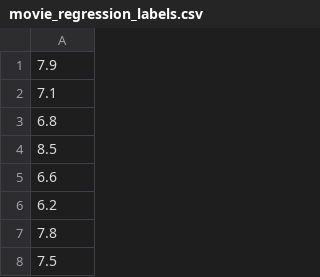
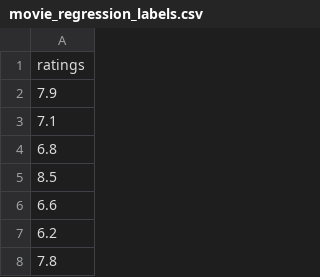
Before and after one commit to 1am8anana/Practices, a CSV file: [EXP_SupervisedLearning]/movie_regression_labels.csv, drawn as a sheet; only a part is shown; the shorter side is filled out with more unchanged rows; the diff names each change by its address in the sheet, - before the commit and + after, or states it on an @@ line.

```diff
--- a/[EXP_SupervisedLearning]/movie_regression_labels.csv
+++ b/[EXP_SupervisedLearning]/movie_regression_labels.csv
+row 1: ratings
```
Also changed, not shown: [EXP_SupervisedLearning]/movie_regression_dataset.csv, 1 other file.
